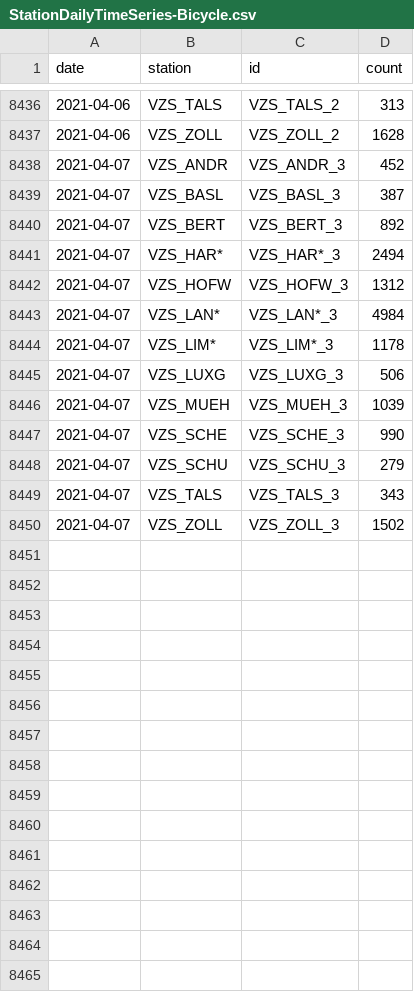
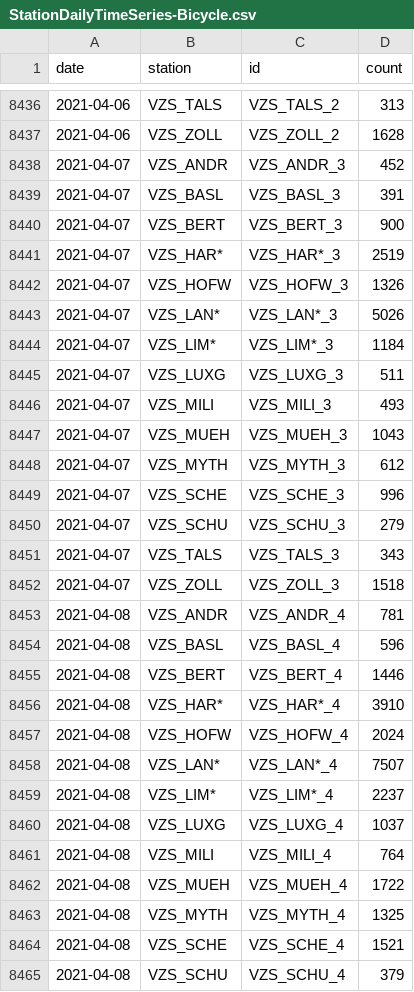
Before and after one commit to jwoLondon/mobv, a CSV file: data/zurich/StationDailyTimeSeries-Bicycle.csv, drawn as a sheet; only a part is shown, gaps mark what is left out; the diff covers the shown part only.

```diff
--- a/data/zurich/StationDailyTimeSeries-Bicycle.csv
+++ b/data/zurich/StationDailyTimeSeries-Bicycle.csv
@@ -8438,13 +8438,28 @@ date,station,id,count
 2021-04-07,VZS_ANDR,VZS_ANDR_3,452
-2021-04-07,VZS_BASL,VZS_BASL_3,387
-2021-04-07,VZS_BERT,VZS_BERT_3,892
-2021-04-07,VZS_HAR*,VZS_HAR*_3,2494
-2021-04-07,VZS_HOFW,VZS_HOFW_3,1312
-2021-04-07,VZS_LAN*,VZS_LAN*_3,4984
-2021-04-07,VZS_LIM*,VZS_LIM*_3,1178
-2021-04-07,VZS_LUXG,VZS_LUXG_3,506
-2021-04-07,VZS_MUEH,VZS_MUEH_3,1039
-2021-04-07,VZS_SCHE,VZS_SCHE_3,990
+2021-04-07,VZS_BASL,VZS_BASL_3,391
+2021-04-07,VZS_BERT,VZS_BERT_3,900
+2021-04-07,VZS_HAR*,VZS_HAR*_3,2519
+2021-04-07,VZS_HOFW,VZS_HOFW_3,1326
+2021-04-07,VZS_LAN*,VZS_LAN*_3,5026
+2021-04-07,VZS_LIM*,VZS_LIM*_3,1184
+2021-04-07,VZS_LUXG,VZS_LUXG_3,511
+2021-04-07,VZS_MILI,VZS_MILI_3,493
+2021-04-07,VZS_MUEH,VZS_MUEH_3,1043
+2021-04-07,VZS_MYTH,VZS_MYTH_3,612
+2021-04-07,VZS_SCHE,VZS_SCHE_3,996
 2021-04-07,VZS_SCHU,VZS_SCHU_3,279
 2021-04-07,VZS_TALS,VZS_TALS_3,343
-2021-04-07,VZS_ZOLL,VZS_ZOLL_3,1502
+2021-04-07,VZS_ZOLL,VZS_ZOLL_3,1518
+2021-04-08,VZS_ANDR,VZS_ANDR_4,781
+2021-04-08,VZS_BASL,VZS_BASL_4,596
+2021-04-08,VZS_BERT,VZS_BERT_4,1446
+2021-04-08,VZS_HAR*,VZS_HAR*_4,3910
+2021-04-08,VZS_HOFW,VZS_HOFW_4,2024
+2021-04-08,VZS_LAN*,VZS_LAN*_4,7507
+2021-04-08,VZS_LIM*,VZS_LIM*_4,2237
+2021-04-08,VZS_LUXG,VZS_LUXG_4,1037
+2021-04-08,VZS_MILI,VZS_MILI_4,764
+2021-04-08,VZS_MUEH,VZS_MUEH_4,1722
+2021-04-08,VZS_MYTH,VZS_MYTH_4,1325
+2021-04-08,VZS_SCHE,VZS_SCHE_4,1521
+2021-04-08,VZS_SCHU,VZS_SCHU_4,379
```
Also changed, not shown: 2 added rows and 2 edited cells elsewhere in this file, data/zurich/StationDailyTimeSeries-Foot.csv.
